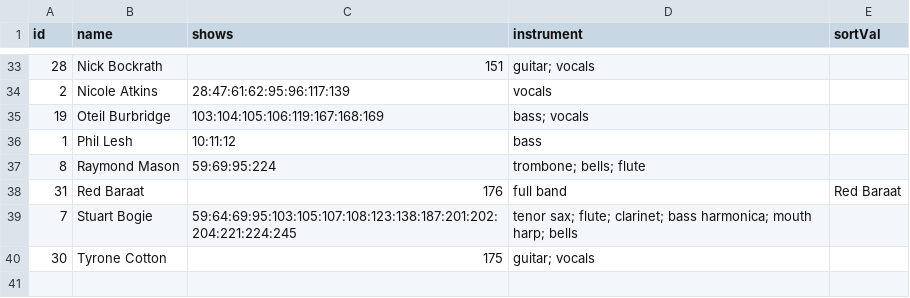
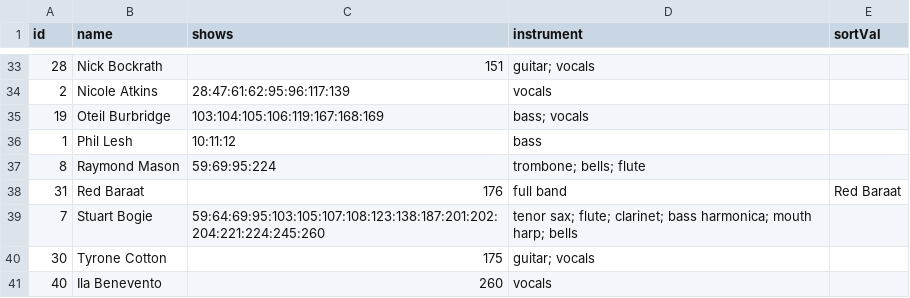
Before and after one commit to alxndr/almost-dead-net, a CSV file: src/data/csv/guests.csv, drawn as a sheet; only a part is shown, gaps mark what is left out.

Commit message:
data: update Guests

```diff
--- a/src/data/csv/guests.csv
+++ b/src/data/csv/guests.csv
@@ -38,3 +38,4 @@ id,name,shows,instrument,sortVal
 31,Red Baraat,176,full band,Red Baraat
-7,Stuart Bogie,59:64:69:95:103:105:107:108:123:138:187:201:202:204:221:224:245,tenor sax; flute; clarinet; bass harmonica; mouth harp; bells,
+7,Stuart Bogie,59:64:69:95:103:105:107:108:123:138:187:201:202:204:221:224:245:260,tenor sax; flute; clarinet; bass harmonica; mouth harp; bells,
 30,Tyrone Cotton,175,guitar; vocals,
+40,Ila Benevento,260,vocals,
```
